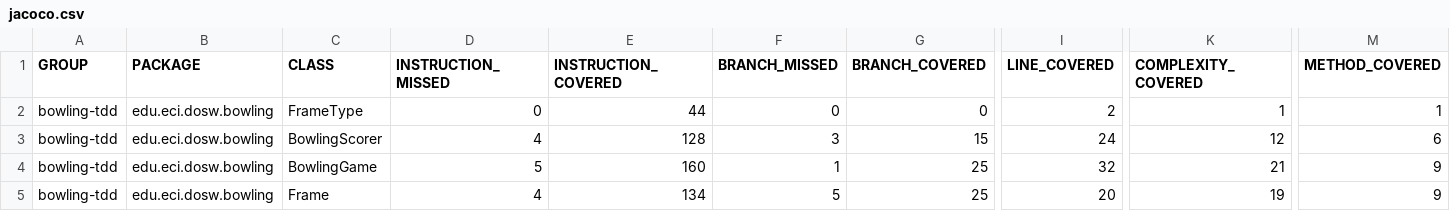
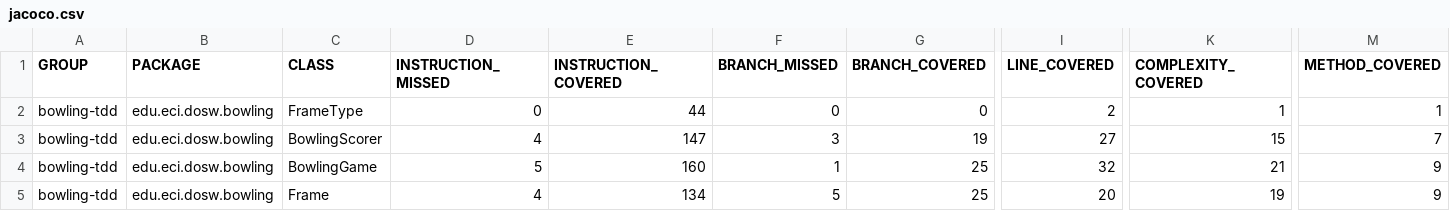
Before and after one commit to JuanMaGV1/DOSW-Taller2-Bowling-Garzon-Juan, a CSV file: bowling-tdd/target/site/jacoco/jacoco.csv, drawn as a sheet; only a part is shown, gaps mark what is left out; the diff names each change by its address in the sheet, - before the commit and + after, or states it on an @@ line.

```diff
--- a/bowling-tdd/target/site/jacoco/jacoco.csv
+++ b/bowling-tdd/target/site/jacoco/jacoco.csv
-E3 (INSTRUCTION_COVERED): 128
+E3 (INSTRUCTION_COVERED): 147
-G3 (BRANCH_COVERED): 15
+G3 (BRANCH_COVERED): 19
-I3 (LINE_COVERED): 24
+I3 (LINE_COVERED): 27
-K3 (COMPLEXITY_COVERED): 12
+K3 (COMPLEXITY_COVERED): 15
-M3 (METHOD_COVERED): 6
+M3 (METHOD_COVERED): 7
```
Also changed, not shown: 12 other files.
